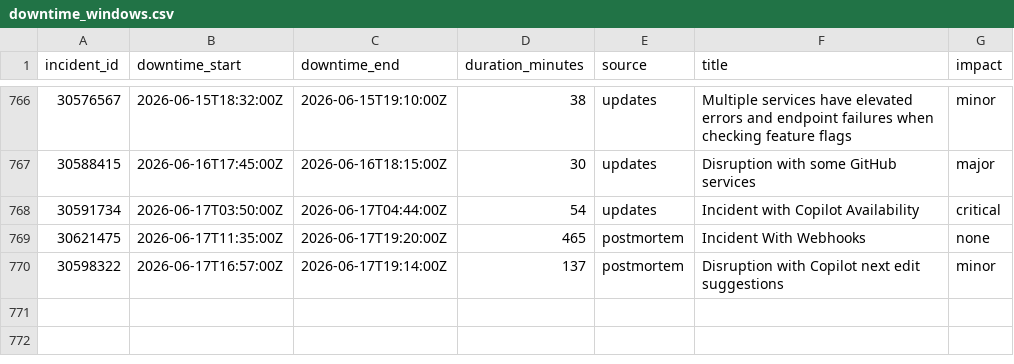
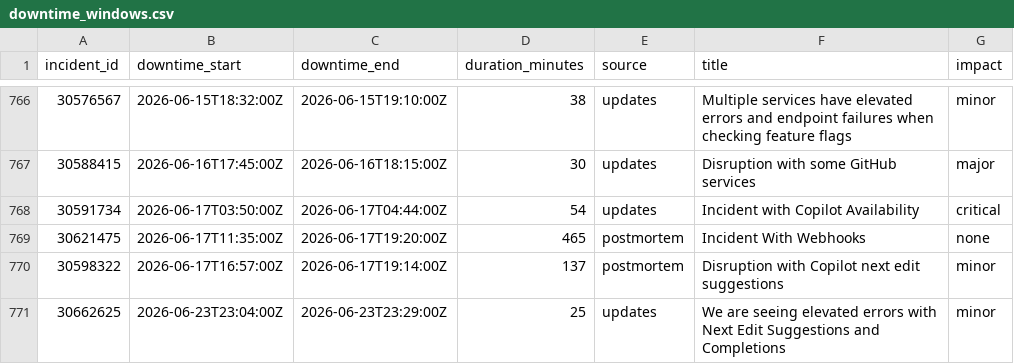
Before and after one commit to paradise-runner/feels-like-github-status, a CSV file: parsed/downtime_windows.csv, drawn as a sheet; only a part is shown, gaps mark what is left out.

```diff
--- a/parsed/downtime_windows.csv
+++ b/parsed/downtime_windows.csv
@@ -770 +770,2 @@ incident_id,downtime_start,downtime_end,duration_minutes,source,title,impact
 30598322,2026-06-17T16:57:00Z,2026-06-17T19:14:00Z,137,postmortem,Disruption with Copilot next edit suggestions,minor
+30662625,2026-06-23T23:04:00Z,2026-06-23T23:29:00Z,25,updates,We are seeing elevated errors with Next Edit Suggestions and Completions,minor
```
Also changed, not shown: parsed/segments.csv, 2 other files.
